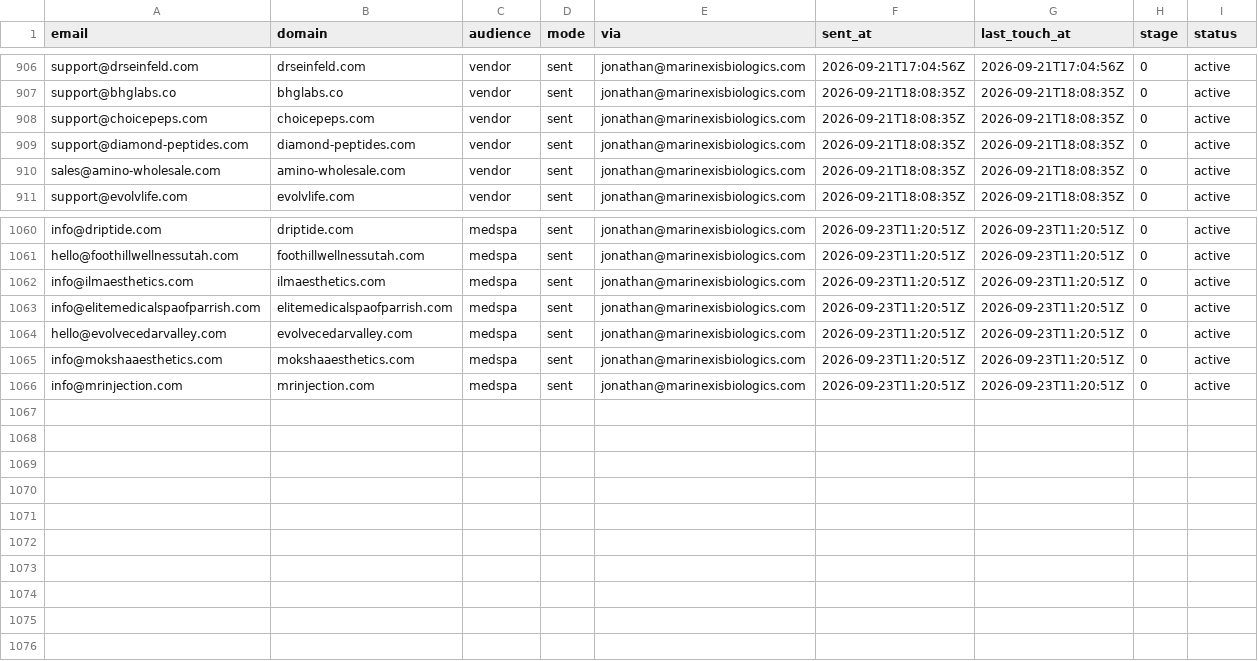
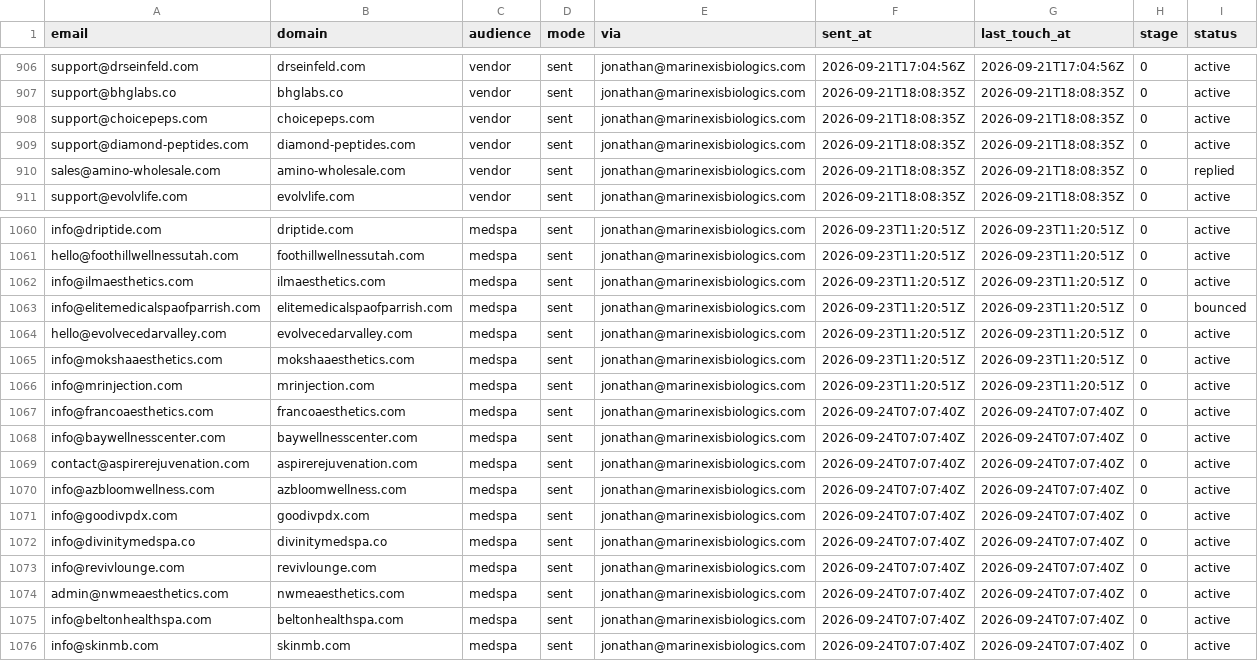
Before and after one commit to cfnoperations1-cell/g, a CSV file: outreach/sent_log.csv, drawn as a sheet; only a part is shown, gaps mark what is left out.

```diff
--- a/outreach/sent_log.csv
+++ b/outreach/sent_log.csv
@@ -909,3 +909,3 @@ support@choicepeps.com,choicepeps.com,vendor,sent,jonathan@marinexisbiologics.co
 support@diamond-peptides.com,diamond-peptides.com,vendor,sent,jonathan@marinexisbiologics.com,2026-09-21T18:08:35Z,2026-09-21T18:08:35Z,0,active
-sales@amino-wholesale.com,amino-wholesale.com,vendor,sent,jonathan@marinexisbiologics.com,2026-09-21T18:08:35Z,2026-09-21T18:08:35Z,0,active
+sales@amino-wholesale.com,amino-wholesale.com,vendor,sent,jonathan@marinexisbiologics.com,2026-09-21T18:08:35Z,2026-09-21T18:08:35Z,0,replied
 support@evolvlife.com,evolvlife.com,vendor,sent,jonathan@marinexisbiologics.com,2026-09-21T18:08:35Z,2026-09-21T18:08:35Z,0,active
@@ -1062,3 +1062,3 @@ hello@foothillwellnessutah.com,foothillwellnessutah.com,medspa,sent,jonathan@mar
 info@ilmaesthetics.com,ilmaesthetics.com,medspa,sent,jonathan@marinexisbiologics.com,2026-09-23T11:20:51Z,2026-09-23T11:20:51Z,0,active
-info@elitemedicalspaofparrish.com,elitemedicalspaofparrish.com,medspa,sent,jonathan@marinexisbiologics.com,2026-09-23T11:20:51Z,2026-09-23T11:20:51Z,0,active
+info@elitemedicalspaofparrish.com,elitemedicalspaofparrish.com,medspa,sent,jonathan@marinexisbiologics.com,2026-09-23T11:20:51Z,2026-09-23T11:20:51Z,0,bounced
 hello@evolvecedarvalley.com,evolvecedarvalley.com,medspa,sent,jonathan@marinexisbiologics.com,2026-09-23T11:20:51Z,2026-09-23T11:20:51Z,0,active
@@ -1066 +1066,11 @@ info@mokshaaesthetics.com,mokshaaesthetics.com,medspa,sent,jonathan@marinexisbio
 info@mrinjection.com,mrinjection.com,medspa,sent,jonathan@marinexisbiologics.com,2026-09-23T11:20:51Z,2026-09-23T11:20:51Z,0,active
+info@francoaesthetics.com,francoaesthetics.com,medspa,sent,jonathan@marinexisbiologics.com,2026-09-24T07:07:40Z,2026-09-24T07:07:40Z,0,active
+info@baywellnesscenter.com,baywellnesscenter.com,medspa,sent,jonathan@marinexisbiologics.com,2026-09-24T07:07:40Z,2026-09-24T07:07:40Z,0,active
+contact@aspirerejuvenation.com,aspirerejuvenation.com,medspa,sent,jonathan@marinexisbiologics.com,2026-09-24T07:07:40Z,2026-09-24T07:07:40Z,0,active
+info@azbloomwellness.com,azbloomwellness.com,medspa,sent,jonathan@marinexisbiologics.com,2026-09-24T07:07:40Z,2026-09-24T07:07:40Z,0,active
+info@goodivpdx.com,goodivpdx.com,medspa,sent,jonathan@marinexisbiologics.com,2026-09-24T07:07:40Z,2026-09-24T07:07:40Z,0,active
+info@divinitymedspa.co,divinitymedspa.co,medspa,sent,jonathan@marinexisbiologics.com,2026-09-24T07:07:40Z,2026-09-24T07:07:40Z,0,active
+info@revivlounge.com,revivlounge.com,medspa,sent,jonathan@marinexisbiologics.com,2026-09-24T07:07:40Z,2026-09-24T07:07:40Z,0,active
+admin@nwmeaesthetics.com,nwmeaesthetics.com,medspa,sent,jonathan@marinexisbiologics.com,2026-09-24T07:07:40Z,2026-09-24T07:07:40Z,0,active
+info@beltonhealthspa.com,beltonhealthspa.com,medspa,sent,jonathan@marinexisbiologics.com,2026-09-24T07:07:40Z,2026-09-24T07:07:40Z,0,active
+info@skinmb.com,skinmb.com,medspa,sent,jonathan@marinexisbiologics.com,2026-09-24T07:07:40Z,2026-09-24T07:07:40Z,0,active
```
Also changed, not shown: outreach/catalog_sent.csv, outreach/reply_notes.csv, 1 other file.
